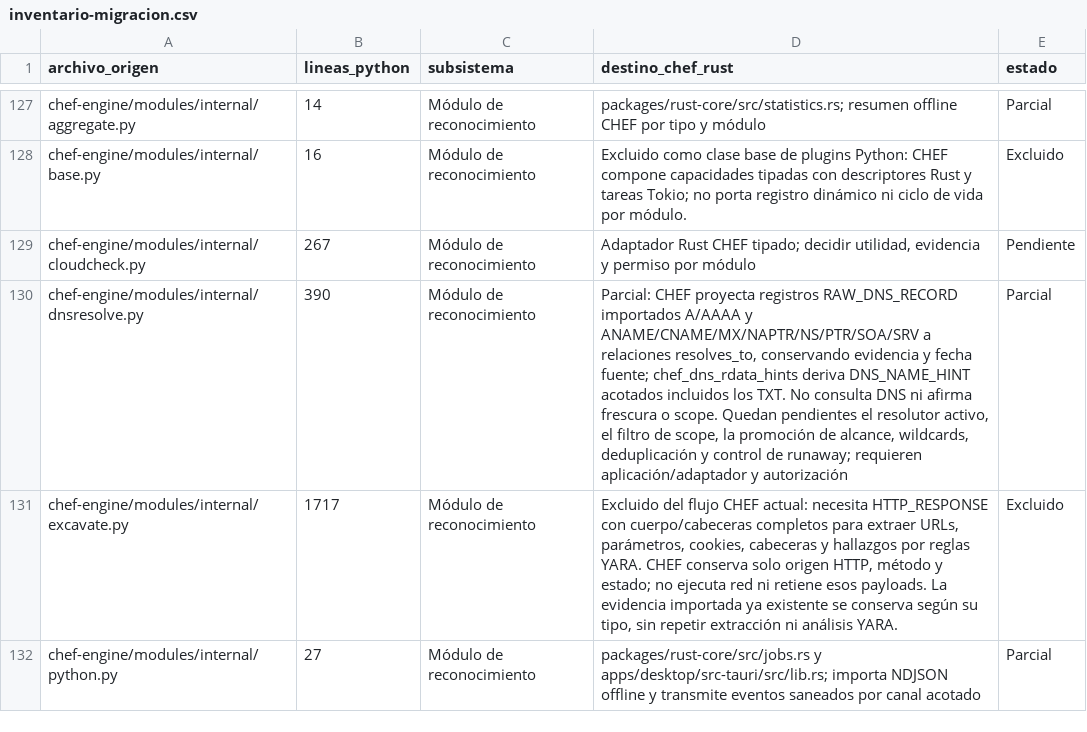
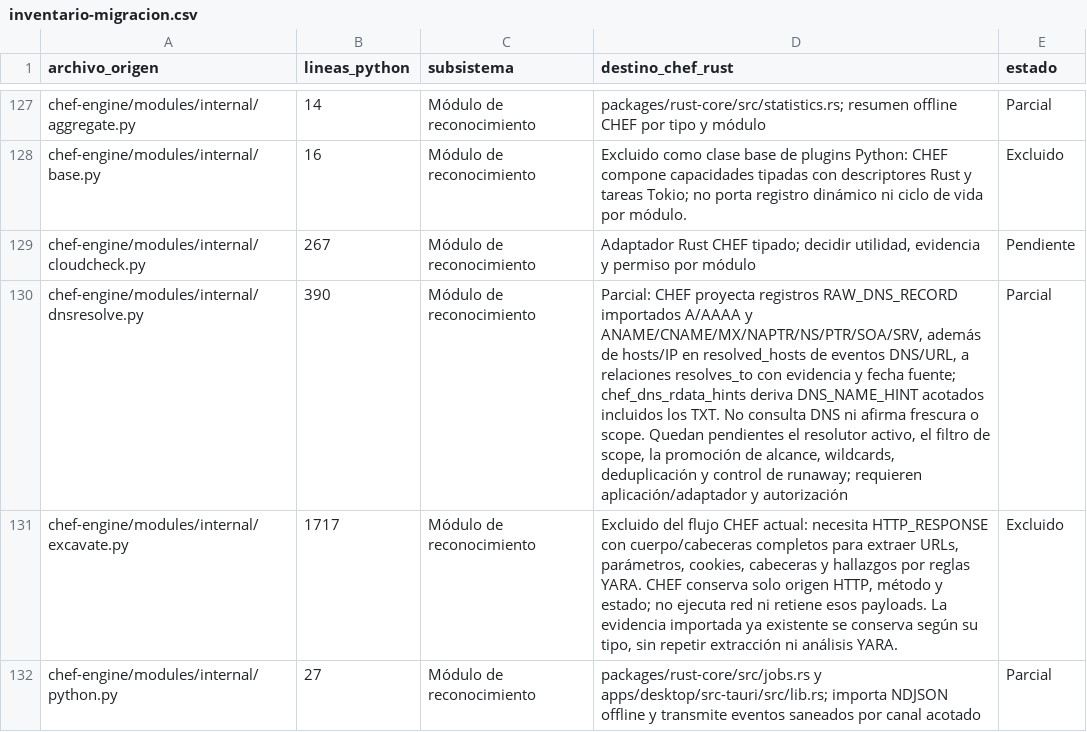
Before and after one commit to CyberStill-GmbH/CHEF, a CSV file: docs/migration/inventario-migracion.csv, drawn as a sheet; only a part is shown, gaps mark what is left out.

```diff
--- a/docs/migration/inventario-migracion.csv
+++ b/docs/migration/inventario-migracion.csv
@@ -129,3 +129,3 @@ chef-engine/modules/internal/base.py,16,Módulo de reconocimiento,"Excluido como
 chef-engine/modules/internal/cloudcheck.py,267,Módulo de reconocimiento,"Adaptador Rust CHEF tipado; decidir utilidad, evidencia y permiso por módulo",Pendiente
-chef-engine/modules/internal/dnsresolve.py,390,Módulo de reconocimiento,"Parcial: CHEF proyecta registros RAW_DNS_RECORD importados A/AAAA y ANAME/CNAME/MX/NAPTR/NS/PTR/SOA/SRV a relaciones resolves_to, conservando evidencia y fecha fuente; chef_dns_rdata_hints deriva DNS_NAME_HINT acotados incluidos los TXT. No consulta DNS ni afirma frescura o scope. Quedan pendientes el resolutor activo, el filtro de scope, la promoción de alcance, wildcards, deduplicación y control de runaway; requieren aplicación/adaptador y autorización",Parcial
+chef-engine/modules/internal/dnsresolve.py,390,Módulo de reconocimiento,"Parcial: CHEF proyecta registros RAW_DNS_RECORD importados A/AAAA y ANAME/CNAME/MX/NAPTR/NS/PTR/SOA/SRV, además de hosts/IP en resolved_hosts de eventos DNS/URL, a relaciones resolves_to con evidencia y fecha fuente; chef_dns_rdata_hints deriva DNS_NAME_HINT acotados incluidos los TXT. No consulta DNS ni afirma frescura o scope. Quedan pendientes el resolutor activo, el filtro de scope, la promoción de alcance, wildcards, deduplicación y control de runaway; requieren aplicación/adaptador y autorización",Parcial
 chef-engine/modules/internal/excavate.py,1717,Módulo de reconocimiento,"Excluido del flujo CHEF actual: necesita HTTP_RESPONSE con cuerpo/cabeceras completos para extraer URLs, parámetros, cookies, cabeceras y hallazgos por reglas YARA. CHEF conserva solo origen HTTP, método y estado; no ejecuta red ni retiene esos payloads. La evidencia importada ya existente se conserva según su tipo, sin repetir extracción ni análisis YARA.",Excluido
```
Also changed, not shown: 4 other files.
